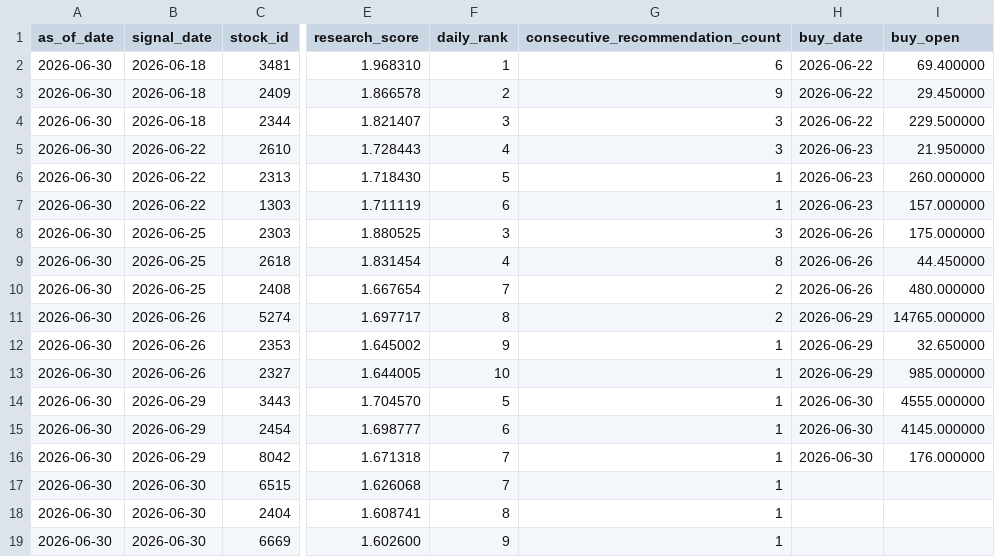
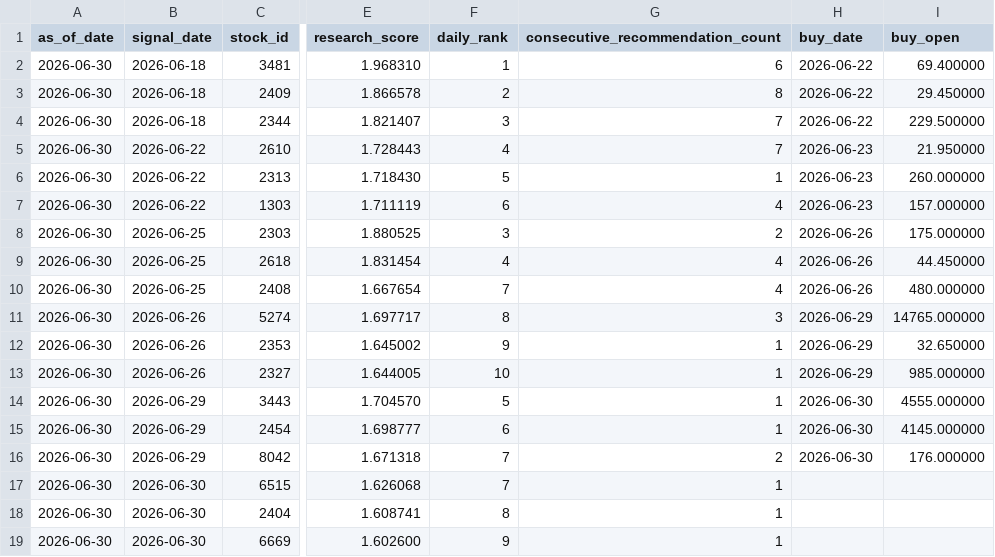
Before and after one commit to lyj5846/Yuchieh, a CSV file: formal_layer/formal_candidate_tracking.csv, drawn as a sheet; only a part is shown, gaps mark what is left out; the diff names each change by its address in the sheet, - before the commit and + after, or states it on an @@ line.

```diff
--- a/formal_layer/formal_candidate_tracking.csv
+++ b/formal_layer/formal_candidate_tracking.csv
-G3 (consecutive_recommendation_count): 9
+G3 (consecutive_recommendation_count): 8
-G4:G5 (consecutive_recommendation_count): 3
+G4:G5 (consecutive_recommendation_count): 7
-G7 (consecutive_recommendation_count): 1
+G7 (consecutive_recommendation_count): 4
-G8 (consecutive_recommendation_count): 3
+G8 (consecutive_recommendation_count): 2
-G9 (consecutive_recommendation_count): 8
+G9 (consecutive_recommendation_count): 4
-G10 (consecutive_recommendation_count): 2
+G10 (consecutive_recommendation_count): 4
-G11 (consecutive_recommendation_count): 2
+G11 (consecutive_recommendation_count): 3
-G16 (consecutive_recommendation_count): 1
+G16 (consecutive_recommendation_count): 2
```
Also changed, not shown: formal_layer/formal_signal_ledger.csv, 29 other files.
